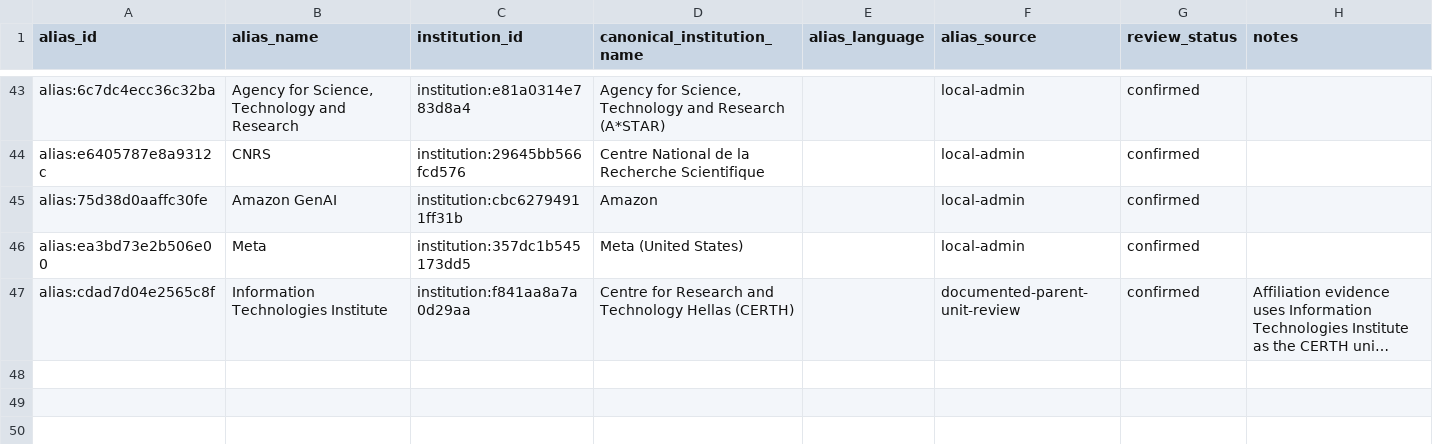
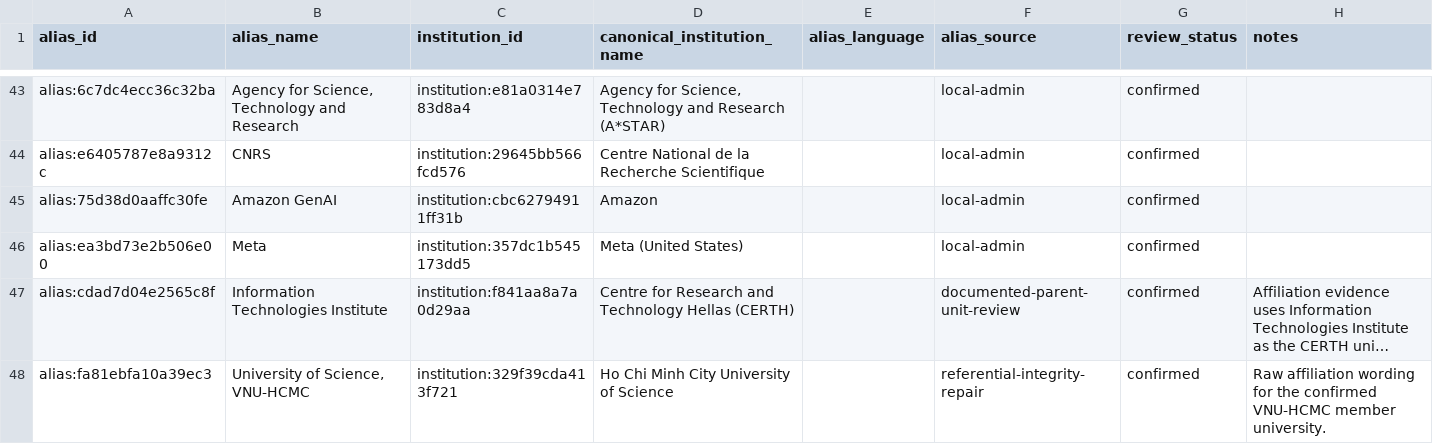
Before and after one commit to meiling-fdu/synthetic-image-research-map, a CSV file: data/curated/institution_aliases.csv, drawn as a sheet; only a part is shown, gaps mark what is left out; long unchanged cells end in …; the diff names each change by its address in the sheet, - before the commit and + after, or states it on an @@ line.

```diff
--- a/data/curated/institution_aliases.csv
+++ b/data/curated/institution_aliases.csv
+row 48: alias:fa81ebfa10a39ec3 | University of Science, VNU-HCMC | institution:329f39cda413f721 | Ho Chi Minh City University of Science |  | referential-integrity-repair | confirmed | Raw affiliation wording for the confirmed VNU-HCMC member university.
```
Also changed, not shown: data/curated/institution_review_queue.csv, data/curated/institutions.csv, 10 other files.
